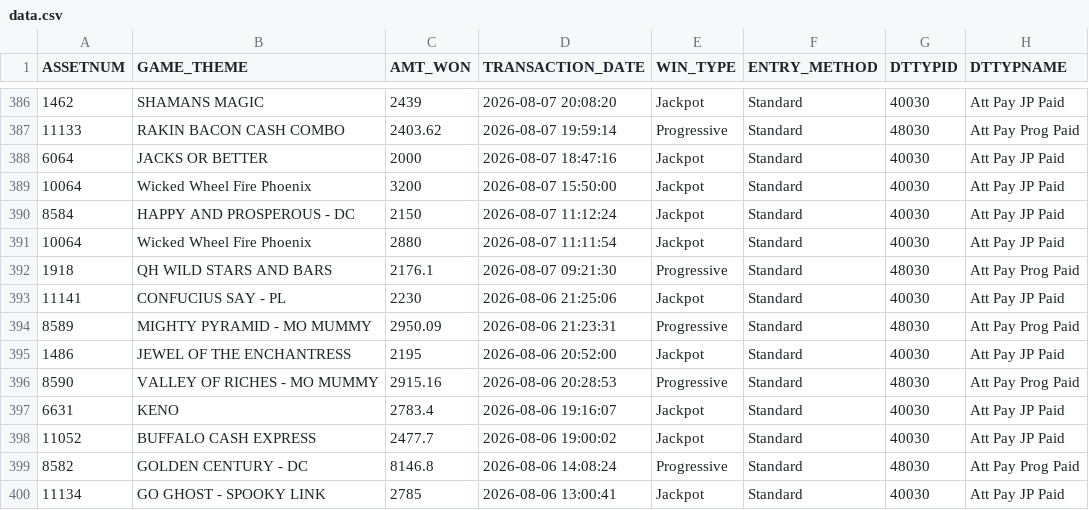
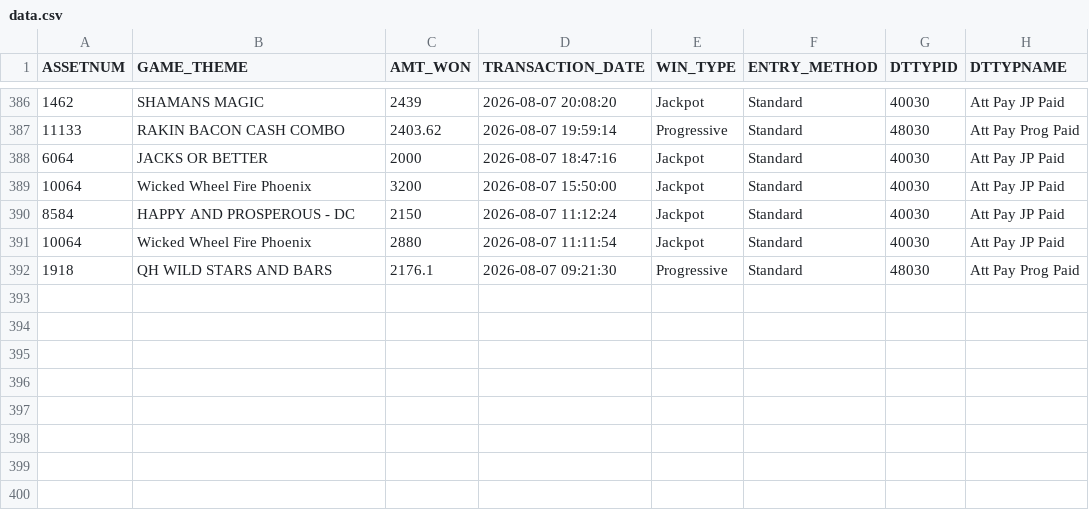
Before and after one commit to Winnercircle1/jackpot-board, a CSV file: data.csv, drawn as a sheet; only a part is shown, gaps mark what is left out.

Commit message:
Update jackpot data 2026-09-06T05:52:01.934Z

```diff
--- a/data.csv
+++ b/data.csv
@@ -392,9 +392 @@ ASSETNUM,GAME_THEME,AMT_WON,TRANSACTION_DATE,WIN_TYPE,ENTRY_METHOD,DTTYPID,DTTYP
 1918,QH WILD STARS AND BARS,2176.1,2026-08-07 09:21:30,Progressive,Standard,48030,Att Pay Prog Paid
-11141,CONFUCIUS SAY - PL,2230,2026-08-06 21:25:06,Jackpot,Standard,40030,Att Pay JP Paid
-8589,MIGHTY PYRAMID - MO MUMMY,2950.09,2026-08-06 21:23:31,Progressive,Standard,48030,Att Pay Prog Paid
-1486,JEWEL OF THE ENCHANTRESS,2195,2026-08-06 20:52:00,Jackpot,Standard,40030,Att Pay JP Paid
-8590,VALLEY OF RICHES - MO MUMMY,2915.16,2026-08-06 20:28:53,Progressive,Standard,48030,Att Pay Prog Paid
-6631,KENO,2783.4,2026-08-06 19:16:07,Jackpot,Standard,40030,Att Pay JP Paid
-11052,BUFFALO CASH EXPRESS,2477.7,2026-08-06 19:00:02,Jackpot,Standard,40030,Att Pay JP Paid
-8582,GOLDEN CENTURY - DC,8146.8,2026-08-06 14:08:24,Progressive,Standard,48030,Att Pay Prog Paid
-11134,GO GHOST -  SPOOKY LINK,2785,2026-08-06 13:00:41,Jackpot,Standard,40030,Att Pay JP Paid
```
